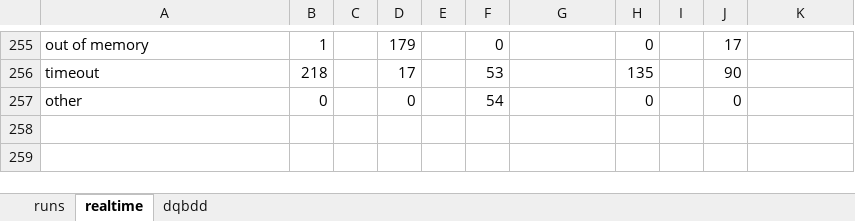
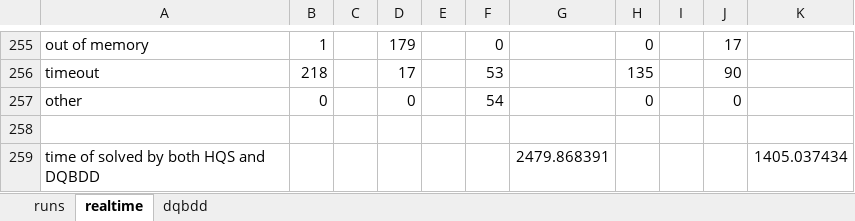
Before and after one commit to jurajsic/DQBFbenchmarks, an Excel workbook: results/combinedresults/e19.xlsx, sheet realtime, drawn as a sheet; only a part is shown, gaps mark what is left out; values as stored, in another font and other column widths than the file's, no borders; the diff names each change by its address in the sheet, - before the commit and + after, or states it on an @@ line.

Commit message:
updated combined results

```diff
--- a/results/combinedresults/e19.xlsx (sheet realtime)
+++ b/results/combinedresults/e19.xlsx (sheet realtime)
+row 258: (empty)
+row 259: time of solved by both HQS and DQBDD |  |  |  |  |  | 2479.868391 |  |  |  | 1405.037434
```
